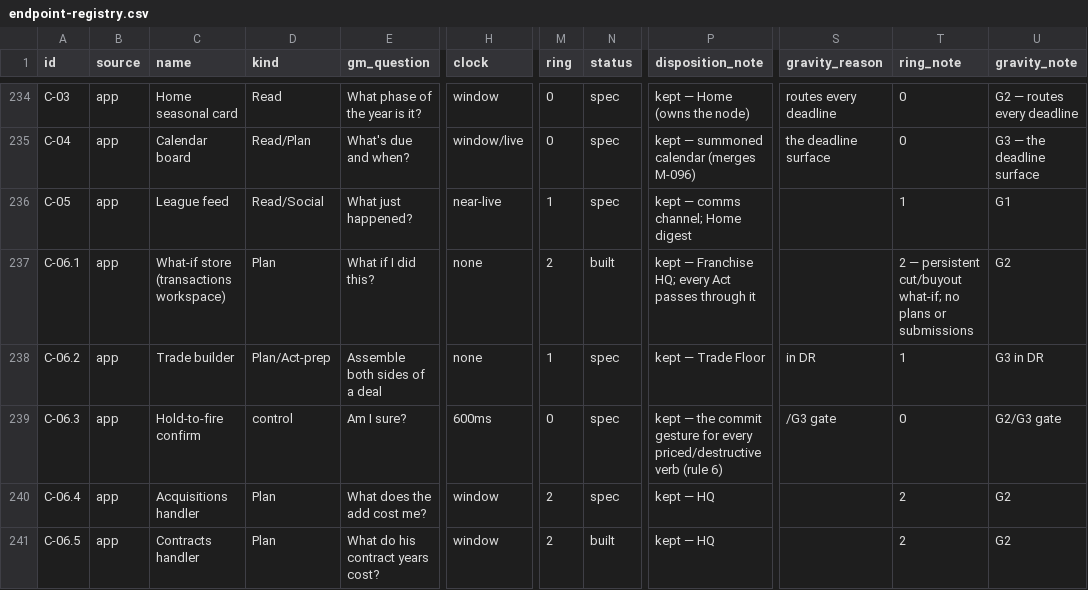
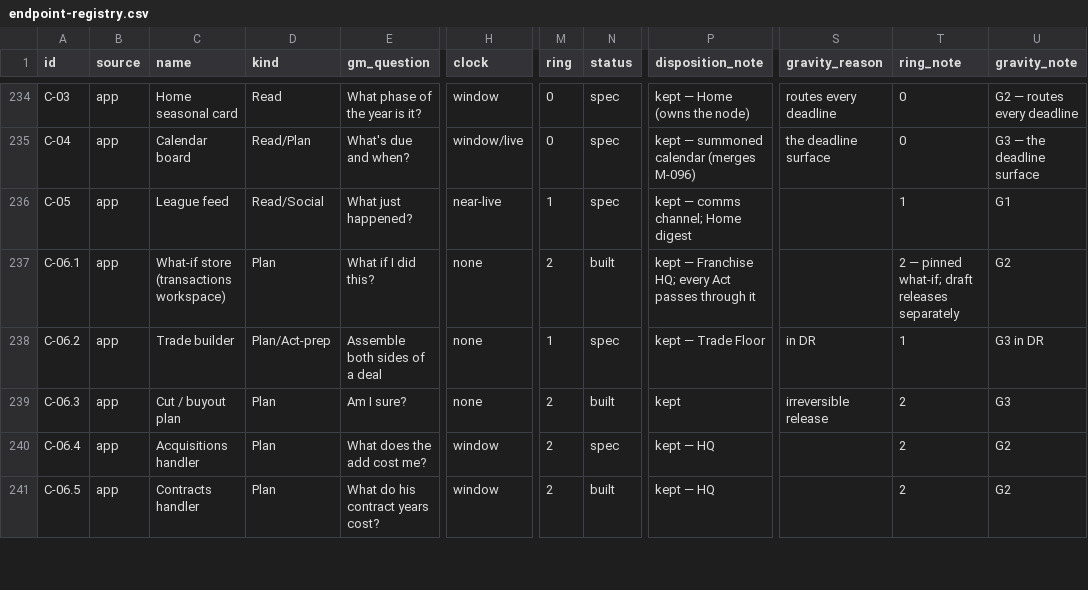
Before and after one commit to secureprospective/TheWarRoom, a CSV file: docs/ui/endpoint-registry.csv, drawn as a sheet; only a part is shown, gaps mark what is left out; the diff covers the shown part only; the diff names each change by its address in the sheet, - before the commit and + after, or states it on an @@ line.

```diff
--- a/docs/ui/endpoint-registry.csv
+++ b/docs/ui/endpoint-registry.csv
-T237 (ring_note): 2 — persistent cut/buyout what-if; no plans or submissions
+T237 (ring_note): 2 — pinned what-if; draft releases separately
-C239 (name): Hold-to-fire confirm
+C239 (name): Cut / buyout plan
-D239 (kind): control
+D239 (kind): Plan
-H239 (clock): 600ms
+H239 (clock): none
-M239 (ring): 0
+M239 (ring): 2
-N239 (status): spec
+N239 (status): built
-P239 (disposition_note): kept — the commit gesture for every priced/destructive verb (rule 6)
+P239 (disposition_note): kept
-S239 (gravity_reason): /G3 gate
+S239 (gravity_reason): irreversible release
-T239 (ring_note): 0
+T239 (ring_note): 2
-U239 (gravity_note): G2/G3 gate
+U239 (gravity_note): G3
```
Also changed, not shown: 14 edited cells elsewhere in this file, 36 other files.
